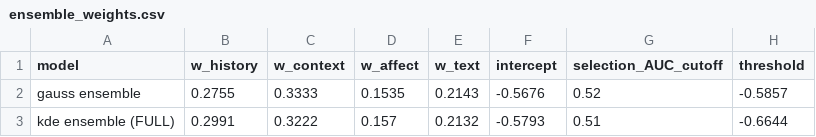
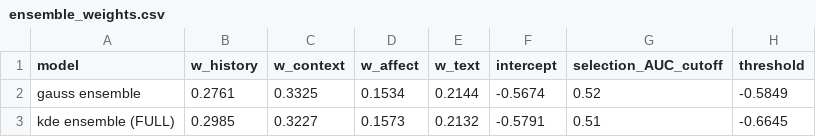
Before and after one commit to rypriyanka2005/Bayesian-claim-truthfulness-project, a CSV file: outputs/ensemble_weights.csv, drawn as a sheet.

```diff
--- a/outputs/ensemble_weights.csv
+++ b/outputs/ensemble_weights.csv
@@ -1,3 +1,3 @@
 model,w_history,w_context,w_affect,w_text,intercept,selection_AUC_cutoff,threshold
-gauss ensemble,0.2755,0.3333,0.1535,0.2143,-0.5676,0.52,-0.5857
-kde ensemble (FULL),0.2991,0.3222,0.157,0.2132,-0.5793,0.51,-0.6644
+gauss ensemble,0.2761,0.3325,0.1534,0.2144,-0.5674,0.52,-0.5849
+kde ensemble (FULL),0.2985,0.3227,0.1573,0.2132,-0.5791,0.51,-0.6645
```
Also changed, not shown: outputs/evidence_examples.csv, outputs/results_test.csv, 8 other files.
